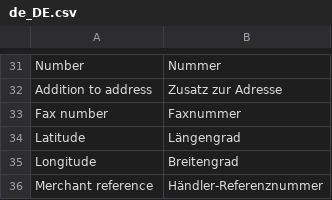
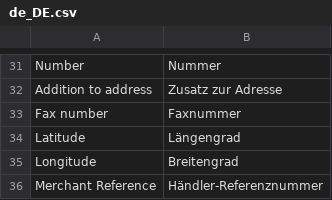
Before and after one commit to spryker/merchant-profile-gui, a CSV file: data/translation/Zed/de_DE.csv, drawn as a sheet; only a part is shown, gaps mark what is left out.

Commit message:
MP-1174: fixed translations

```diff
--- a/data/translation/Zed/de_DE.csv
+++ b/data/translation/Zed/de_DE.csv
@@ -35,2 +35,2 @@ Latitude,Längengrad
 Longitude,Breitengrad
-Merchant reference,Händler-Referenznummer
+Merchant Reference,Händler-Referenznummer
```
